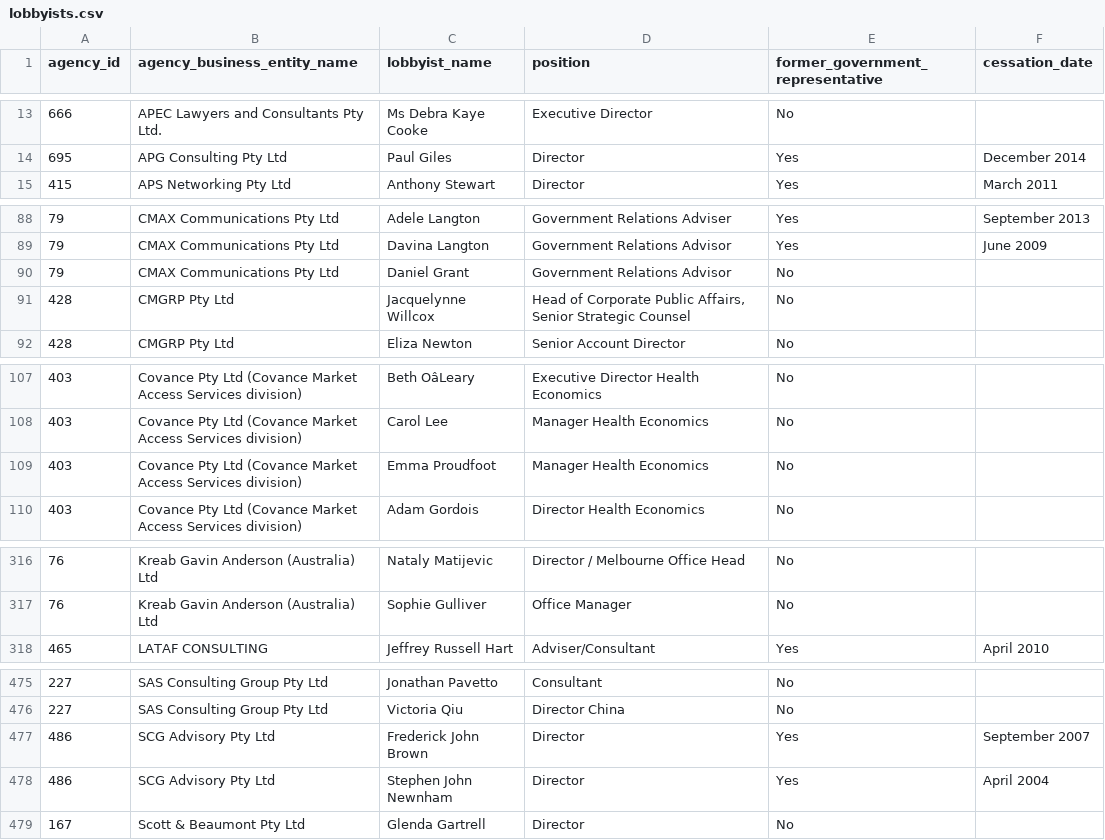
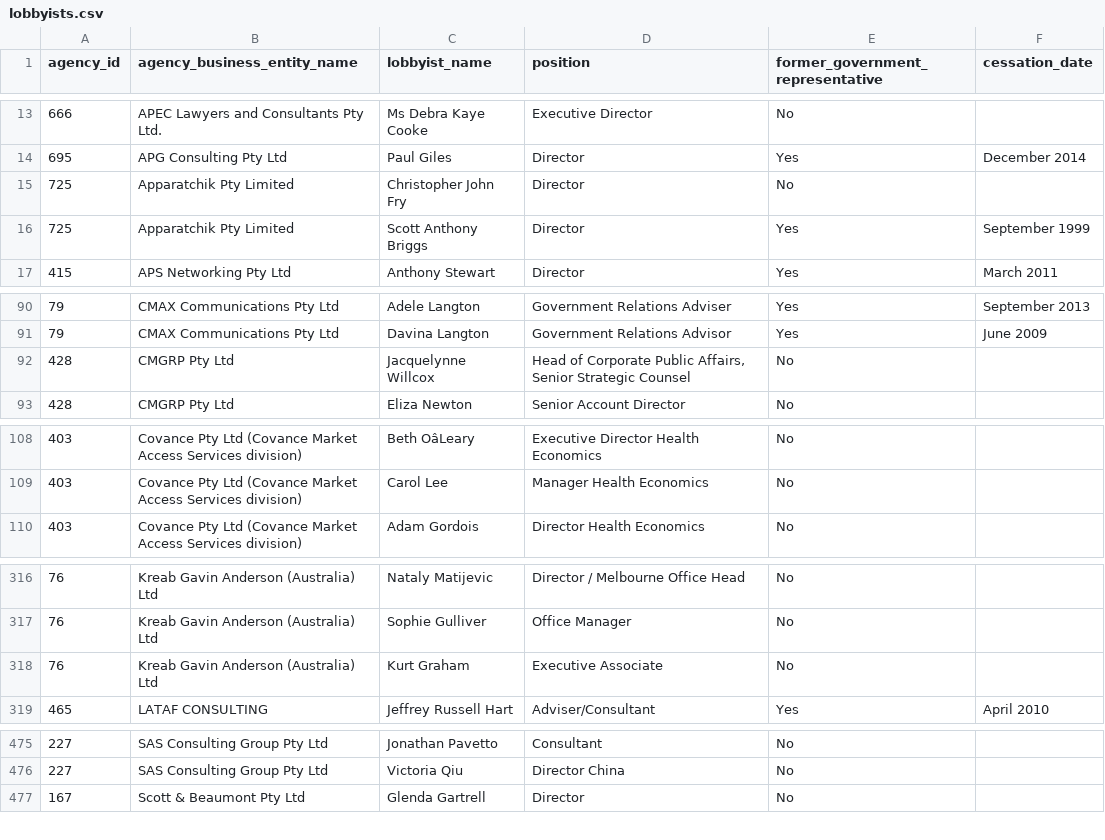
Before and after one commit to henare/australian_government_lobbyists_register, a CSV file: lobbyists.csv, drawn as a sheet; only a part is shown, gaps mark what is left out; the diff covers the shown part only.

```diff
--- a/lobbyists.csv
+++ b/lobbyists.csv
@@ -14,2 +14,4 @@ agency_id,agency_business_entity_name,lobbyist_name,position,former_government_r
 695,APG Consulting Pty Ltd,Paul Giles,Director,Yes,December 2014
+725,Apparatchik Pty Limited,Christopher John Fry,Director,No,""
+725,Apparatchik Pty Limited,Scott Anthony Briggs,Director,Yes,September 1999
 415,APS Networking Pty Ltd,Anthony Stewart,Director,Yes,March 2011
@@ -89,3 +91,2 @@ agency_id,agency_business_entity_name,lobbyist_name,position,former_government_r
 79,CMAX Communications Pty Ltd,Davina Langton,Government Relations Advisor,Yes,June 2009
-79,CMAX Communications Pty Ltd,Daniel Grant,Government Relations Advisor,No,""
 428,CMGRP Pty Ltd,Jacquelynne Willcox,"Head of Corporate Public Affairs, Senior Strategic Counsel",No,""
@@ -108,3 +109,2 @@ agency_id,agency_business_entity_name,lobbyist_name,position,former_government_r
 403,Covance Pty Ltd (Covance Market Access Services division),Carol Lee,Manager Health Economics,No,""
-403,Covance Pty Ltd (Covance Market Access Services division),Emma Proudfoot,Manager Health Economics,No,""
 403,Covance Pty Ltd (Covance Market Access Services division),Adam Gordois,Director Health Economics,No,""
@@ -317,2 +317,3 @@ agency_id,agency_business_entity_name,lobbyist_name,position,former_government_r
 76,Kreab Gavin Anderson (Australia) Ltd,Sophie Gulliver,Office Manager,No,""
+76,Kreab Gavin Anderson (Australia) Ltd,Kurt Graham,Executive Associate,No,""
 465,LATAF CONSULTING ,Jeffrey Russell Hart,Adviser/Consultant,Yes,April 2010
@@ -476,4 +476,2 @@ agency_id,agency_business_entity_name,lobbyist_name,position,former_government_r
 227,SAS Consulting Group Pty Ltd,Victoria Qiu,Director China,No,""
-486,SCG Advisory Pty Ltd,Frederick John Brown,Director,Yes,September 2007
-486,SCG Advisory Pty Ltd,Stephen John Newnham,Director,Yes,April 2004
 167,Scott & Beaumont Pty Ltd,Glenda Gartrell,Director,No,""
```
Also changed, not shown: 1 added row, 1 removed row and 3 edited cells elsewhere in this file, agencies.csv, clients.csv, 1 other file.
